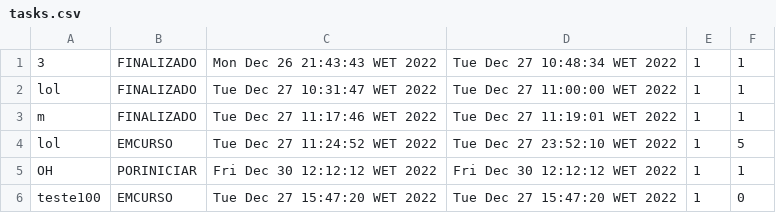
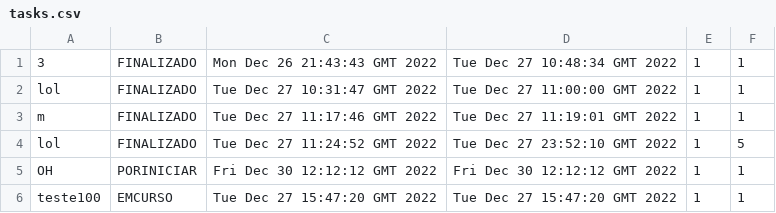
Before and after one commit to Rodrigordgs11/sistemaDeRastreio, a CSV file: src/main/java/pt/ipvc/rastreio/sistemaderastreio/files/tasks.csv, drawn as a sheet.

```diff
--- a/src/main/java/pt/ipvc/rastreio/sistemaderastreio/files/tasks.csv
+++ b/src/main/java/pt/ipvc/rastreio/sistemaderastreio/files/tasks.csv
@@ -1,6 +1,6 @@
-3,FINALIZADO,Mon Dec 26 21:43:43 WET 2022,Tue Dec 27 10:48:34 WET 2022,1,1
-lol,FINALIZADO,Tue Dec 27 10:31:47 WET 2022,Tue Dec 27 11:00:00 WET 2022,1,1
-m,FINALIZADO,Tue Dec 27 11:17:46 WET 2022,Tue Dec 27 11:19:01 WET 2022,1,1
-lol,EMCURSO,Tue Dec 27 11:24:52 WET 2022,Tue Dec 27 23:52:10 WET 2022,1,5
-OH,PORINICIAR,Fri Dec 30 12:12:12 WET 2022,Fri Dec 30 12:12:12 WET 2022,1,1
-teste100,EMCURSO,Tue Dec 27 15:47:20 WET 2022,Tue Dec 27 15:47:20 WET 2022,1,0
+3,FINALIZADO,Mon Dec 26 21:43:43 GMT 2022,Tue Dec 27 10:48:34 GMT 2022,1,1
+lol,FINALIZADO,Tue Dec 27 10:31:47 GMT 2022,Tue Dec 27 11:00:00 GMT 2022,1,1
+m,FINALIZADO,Tue Dec 27 11:17:46 GMT 2022,Tue Dec 27 11:19:01 GMT 2022,1,1
+lol,FINALIZADO,Tue Dec 27 11:24:52 GMT 2022,Tue Dec 27 23:52:10 GMT 2022,1,5
+OH,PORINICIAR,Fri Dec 30 12:12:12 GMT 2022,Fri Dec 30 12:12:12 GMT 2022,1,1
+teste100,EMCURSO,Tue Dec 27 15:47:20 GMT 2022,Tue Dec 27 15:47:20 GMT 2022,1,1
```
Also changed, not shown: 8 other files.
